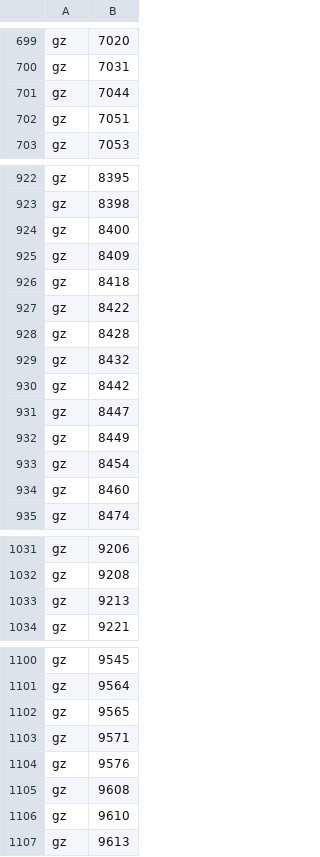
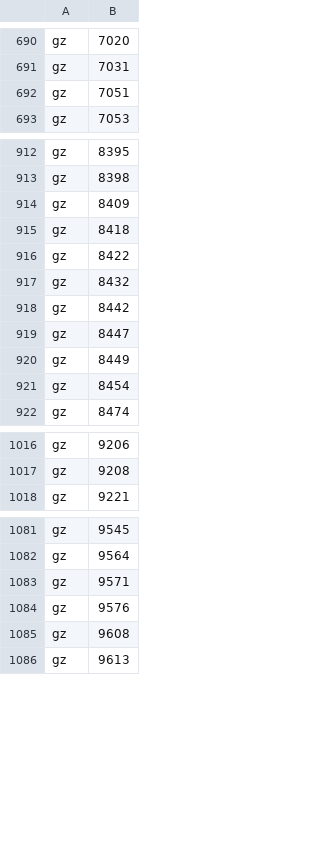
Before and after one commit to amazing-source/conway99-c1, a TSV file: code/lab_exploration_2026-10-16/c3_hard_core_2026-10-18/c3_open_now.tsv, drawn as a sheet; only a part is shown, gaps mark what is left out; the diff covers the shown part only.

```diff
--- a/code/lab_exploration_2026-10-16/c3_hard_core_2026-10-18/c3_open_now.tsv
+++ b/code/lab_exploration_2026-10-16/c3_hard_core_2026-10-18/c3_open_now.tsv
@@ -700,3 +691,2 @@ gz	7020
 gz	7031
-gz	7044
 gz	7051
@@ -923,3 +913,2 @@ gz	8395
 gz	8398
-gz	8400
 gz	8409
@@ -927,3 +916,2 @@ gz	8418
 gz	8422
-gz	8428
 gz	8432
@@ -933,3 +921,2 @@ gz	8449
 gz	8454
-gz	8460
 gz	8474
@@ -1032,3 +1017,2 @@ gz	9206
 gz	9208
-gz	9213
 gz	9221
@@ -1101,3 +1082,2 @@ gz	9545
 gz	9564
-gz	9565
 gz	9571
@@ -1105,3 +1085,2 @@ gz	9576
 gz	9608
-gz	9610
 gz	9613
```
Also changed, not shown: 17 removed rows elsewhere in this file, 5 other files.
